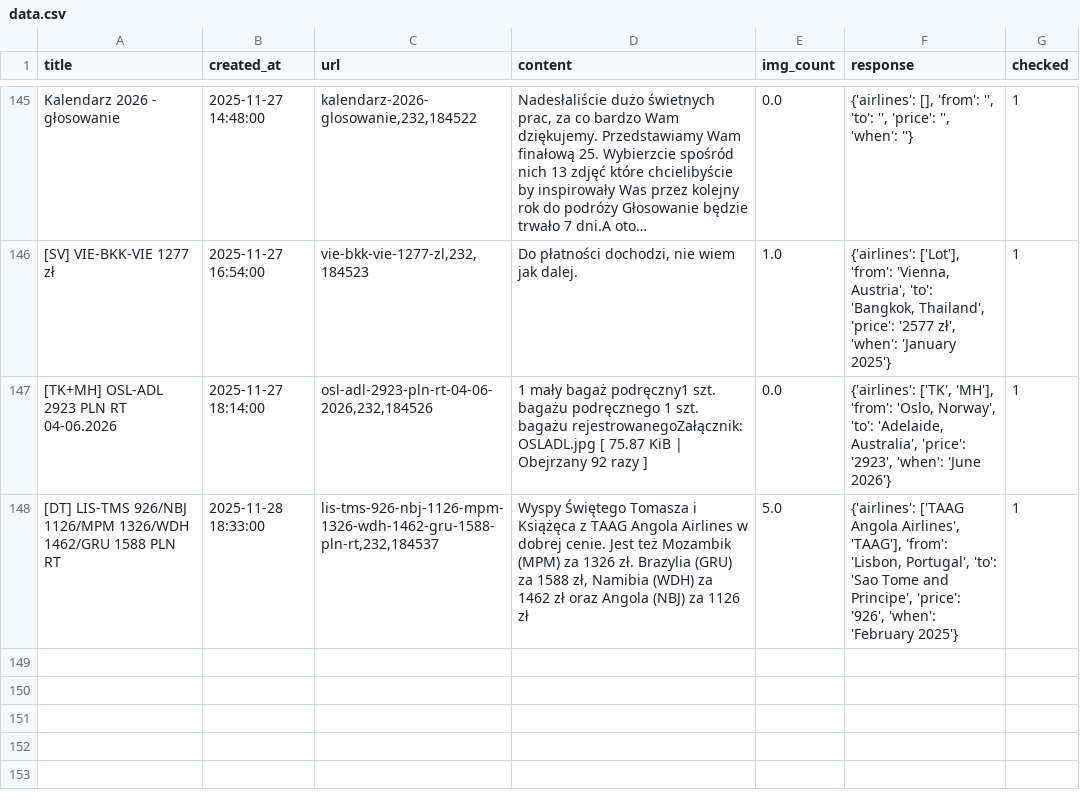
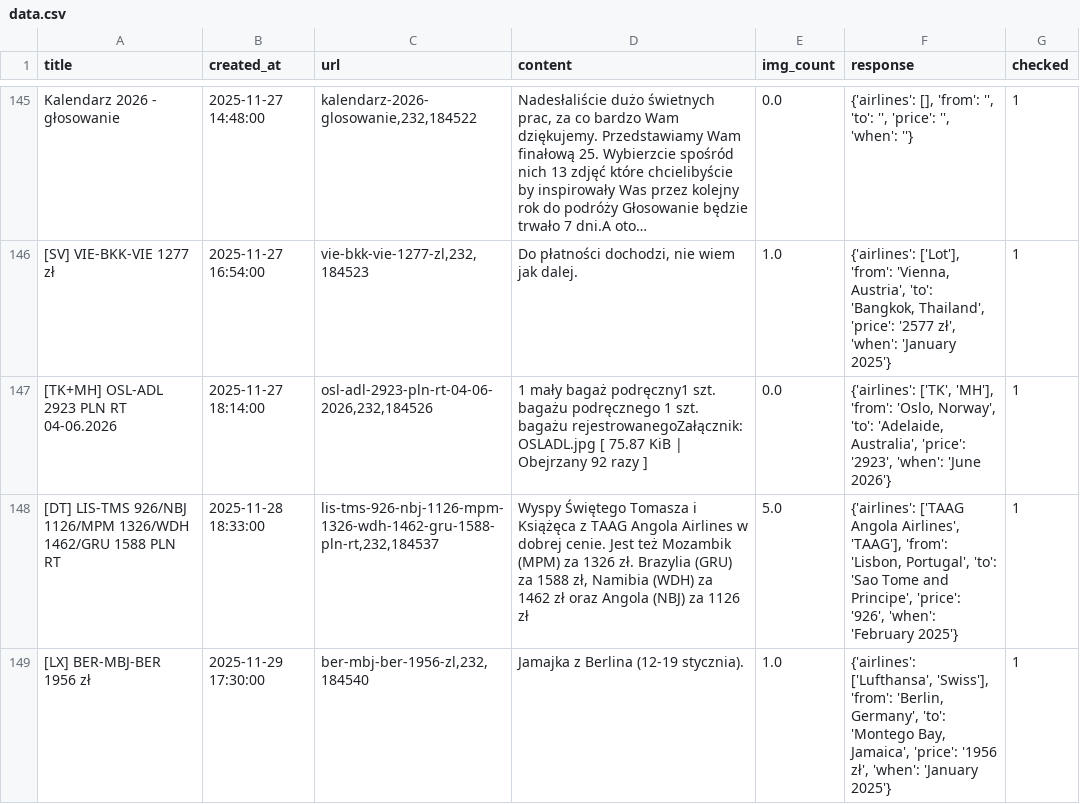
Before and after one commit to kstajer/flight-deal-notification, a CSV file: data.csv, drawn as a sheet; only a part is shown, gaps mark what is left out; long unchanged cells end in …; the diff names each change by its address in the sheet, - before the commit and + after, or states it on an @@ line.

```diff
--- a/data.csv
+++ b/data.csv
+row 149: [LX] BER-MBJ-BER 1956 zł | 2025-11-29 17:30:00 | ber-mbj-ber-1956-zl,232,184540 | Jamajka z Berlina (12-19 stycznia). | 1.0 | {'airlines': ['Lufthansa', 'Swiss'], 'from': 'Berlin, Germany', 'to': 'Montego Bay, Jamaica', 'price': '1956 zł', 'when': 'January 2025'} | 1
```
